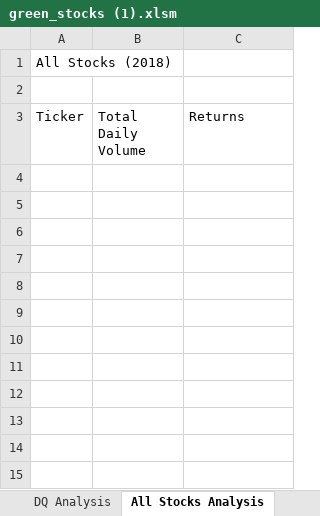
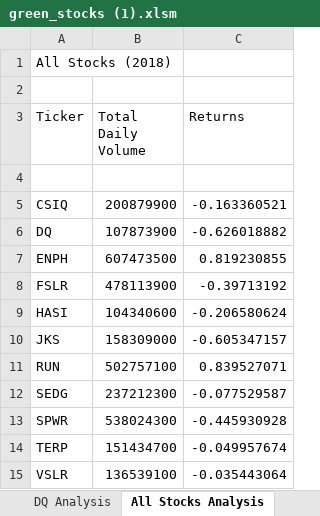
Before and after one commit to rachanashenoy1/stock-analysis, an Excel workbook: green_stocks (1).xlsm, sheet All Stocks Analysis, drawn as a sheet; values as stored, in another font and other column widths than the file's, no borders; the diff names each change by its address in the sheet, - before the commit and + after, or states it on an @@ line.

```diff
--- a/green_stocks (1).xlsm (sheet All Stocks Analysis)
+++ b/green_stocks (1).xlsm (sheet All Stocks Analysis)
+row 4: (empty)
+row 5: CSIQ | 200879900 | -0.163360521
+row 6: DQ | 107873900 | -0.626018882
+row 7: ENPH | 607473500 | 0.819230855
+row 8: FSLR | 478113900 | -0.39713192
+row 9: HASI | 104340600 | -0.206580624
+row 10: JKS | 158309000 | -0.605347157
+row 11: RUN | 502757100 | 0.839527071
+row 12: SEDG | 237212300 | -0.077529587
+row 13: SPWR | 538024300 | -0.445930928
+row 14: TERP | 151434700 | -0.049957674
+row 15: VSLR | 136539100 | -0.035443064
```
Also changed, not shown: sheet Nested For.
